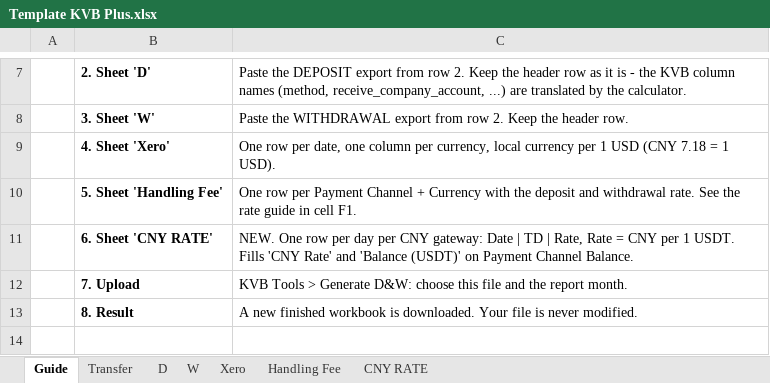
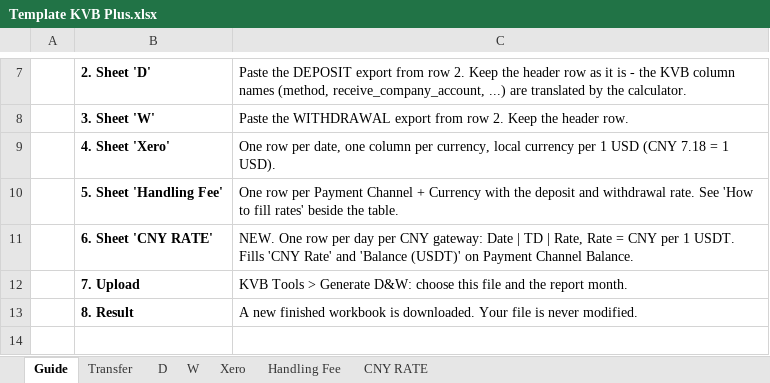
Before and after one commit to gorillaworkout/dpm_calculator, an Excel workbook: Template KVB Plus.xlsx, sheet Guide, drawn as a sheet; only a part is shown, gaps mark what is left out; values as stored, in another font and other column widths than the file's, no borders; the diff names each change by its address in the sheet, - before the commit and + after, or states it on an @@ line.

Commit message:
v1.39: tidy 'How to fill rates' box on the fee sheet (no more crammed F1) (#39)
Bayu: the long grey italic Rate guide in Handling Fee!F1 looked ugly.
Replace it with a purple Write|Meaning box from column I (beyond the
legacy '+N' scan of E-H), keep only column headers on row 1, short tip
comments on Deposit/Withdrawal, and the full FEE RATES section on Guide.
Same box wired into the DPM D&W FEE generator at column L. New
test_fee_guide_box.py proves '+8' in the guide is never parsed as a fee.

```diff
--- a/Template KVB Plus.xlsx (sheet Guide)
+++ b/Template KVB Plus.xlsx (sheet Guide)
-C10: …rate. See the rate guide in cell F1.
+C10: …rate. See 'How to fill rates' beside the table.
```
Also changed, not shown: sheet Handling Fee, 8 other files.
